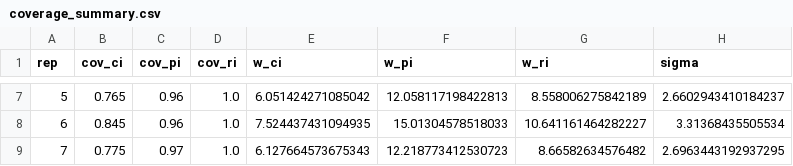
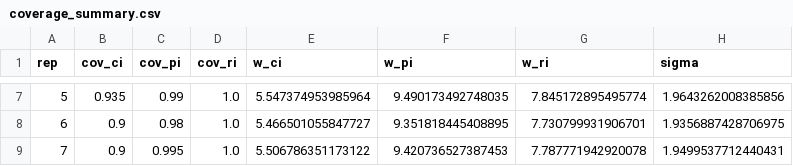
Before and after one commit to hetankevin/ebm-inference, a CSV file: coverage_summary.csv, drawn as a sheet; only a part is shown, gaps mark what is left out; the diff covers the shown part only.

```diff
--- a/coverage_summary.csv
+++ b/coverage_summary.csv
@@ -7,3 +7,3 @@ rep,cov_ci,cov_pi,cov_ri,w_ci,w_pi,w_ri,sigma
-5,0.765,0.96,1.0,6.051424271085042,12.058117198422813,8.558006275842189,2.6602943410184237
-6,0.845,0.96,1.0,7.524437431094935,15.01304578518033,10.641161464282227,3.31368435505534
-7,0.775,0.97,1.0,6.127664573675343,12.218773412530723,8.66582634576482,2.6963443192937295
+5,0.935,0.99,1.0,5.547374953985964,9.490173492748035,7.845172895495774,1.9643262008385856
+6,0.9,0.98,1.0,5.466501055847727,9.351818445408895,7.730799931906701,1.9356887428706975
+7,0.9,0.995,1.0,5.506786351173122,9.420736527387453,7.787771942920078,1.9499537712440431
```
Also changed, not shown: 29 edited cells elsewhere in this file, 3 other files.
